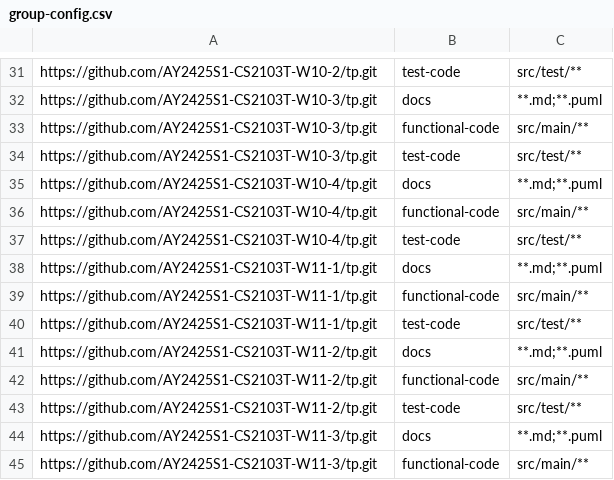
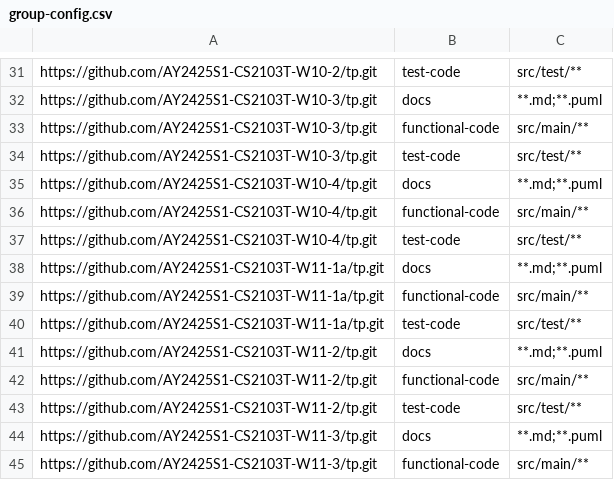
Before and after one commit to nus-cs2103-AY2425S1/tp-dashboard, a CSV file: configs/group-config.csv, drawn as a sheet; only a part is shown, gaps mark what is left out.

```diff
--- a/configs/group-config.csv
+++ b/configs/group-config.csv
@@ -37,5 +37,5 @@ https://github.com/AY2425S1-CS2103T-W10-4/tp.git,functional-code,src/main/**
 https://github.com/AY2425S1-CS2103T-W10-4/tp.git,test-code,src/test/**
-https://github.com/AY2425S1-CS2103T-W11-1/tp.git,docs,**.md;**.puml
-https://github.com/AY2425S1-CS2103T-W11-1/tp.git,functional-code,src/main/**
-https://github.com/AY2425S1-CS2103T-W11-1/tp.git,test-code,src/test/**
+https://github.com/AY2425S1-CS2103T-W11-1a/tp.git,docs,**.md;**.puml
+https://github.com/AY2425S1-CS2103T-W11-1a/tp.git,functional-code,src/main/**
+https://github.com/AY2425S1-CS2103T-W11-1a/tp.git,test-code,src/test/**
 https://github.com/AY2425S1-CS2103T-W11-2/tp.git,docs,**.md;**.puml
```
Also changed, not shown: configs/author-config.csv, configs/repo-config.csv.
